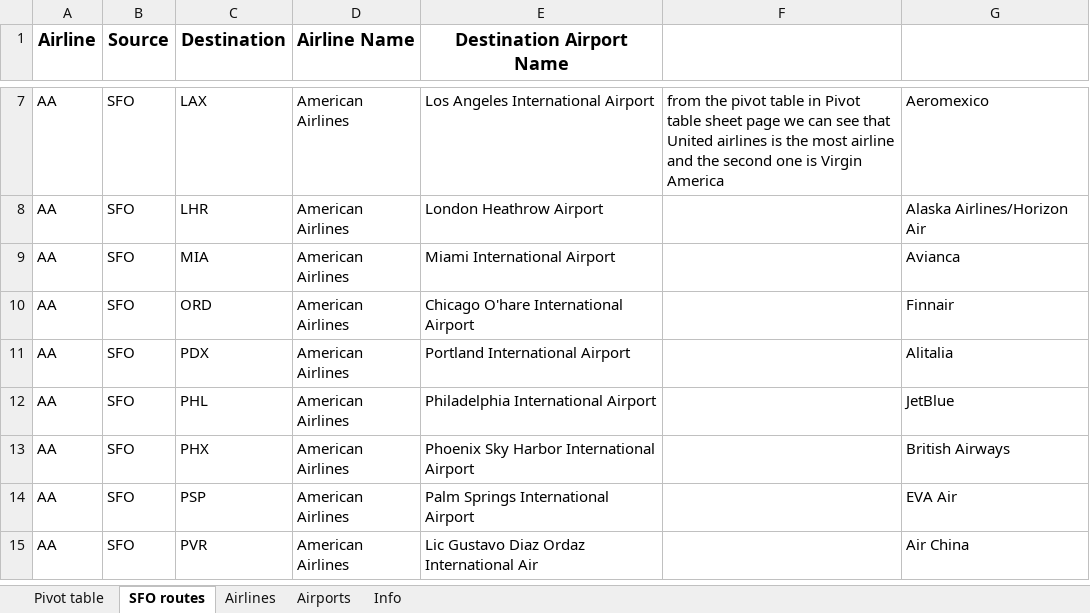
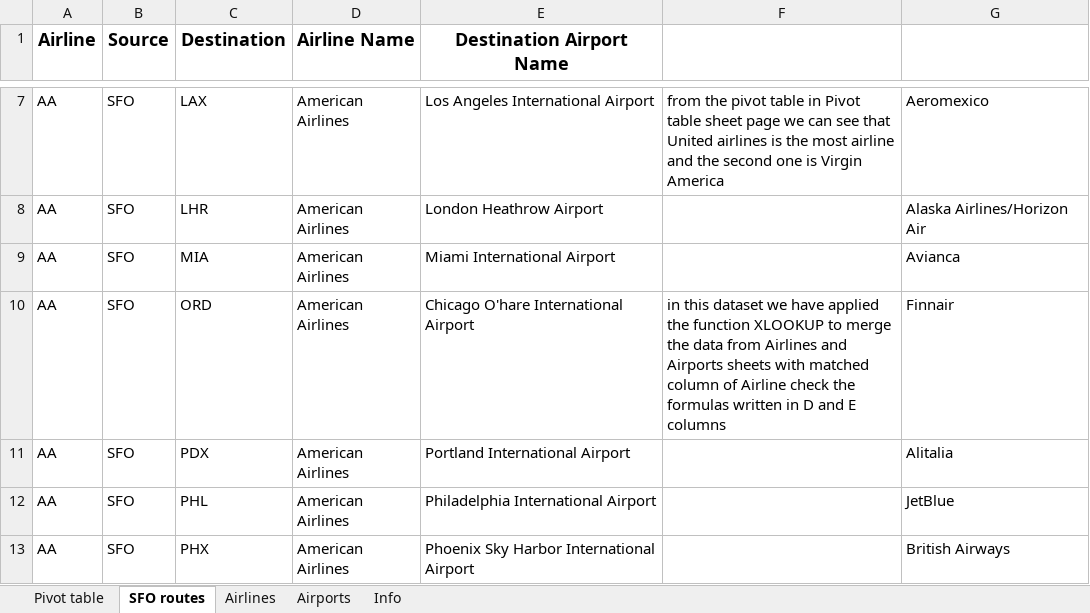
Before and after one commit to YousefSaber/Excel-Exercises, an Excel workbook: air-routes-sfo.xlsx, sheet SFO routes, drawn as a sheet; only a part is shown, gaps mark what is left out; the shorter side is filled out with more unchanged rows; values as stored, in another font and other column widths than the file's, no borders; the diff names each change by its address in the sheet, - before the commit and + after, or states it on an @@ line.

Commit message:
added some note to XLOOKUP

```diff
--- a/air-routes-sfo.xlsx (sheet SFO routes)
+++ b/air-routes-sfo.xlsx (sheet SFO routes)
-F10: (empty)
+F10: in this dataset we have applied the function XLOOKUP to merge the data from Airlines and Airports sheets with matched column of Airline check the formulas written in D and E columns
```
